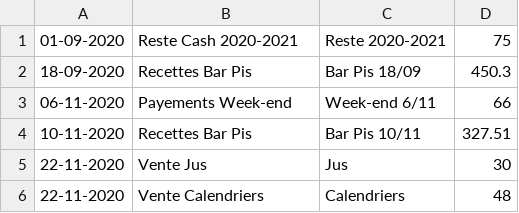
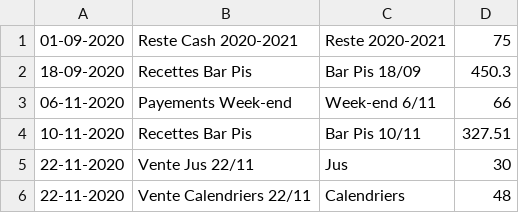
Before and after one commit to MaximeGodfriaux/ComptesPi, a CSV file: csv_files/cash.csv, drawn as a sheet.

```diff
--- a/csv_files/cash.csv
+++ b/csv_files/cash.csv
@@ -4,3 +4,3 @@
 10-11-2020,Recettes Bar Pis,Bar Pis 10/11,327.51
-22-11-2020,Vente Jus,Jus,30
-22-11-2020,Vente Calendriers,Calendriers,48
+22-11-2020,Vente Jus 22/11,Jus,30
+22-11-2020,Vente Calendriers 22/11,Calendriers,48
```
Also changed, not shown: 20 other files.
